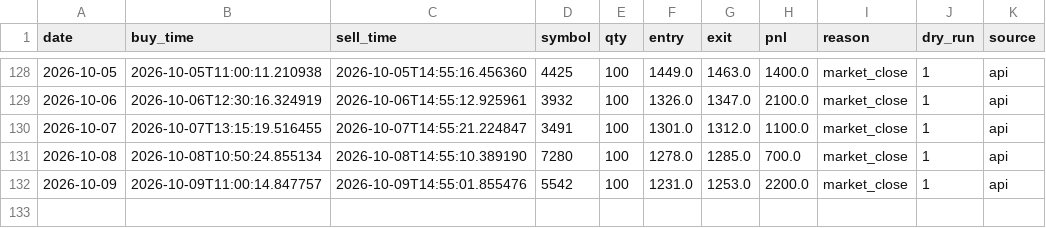
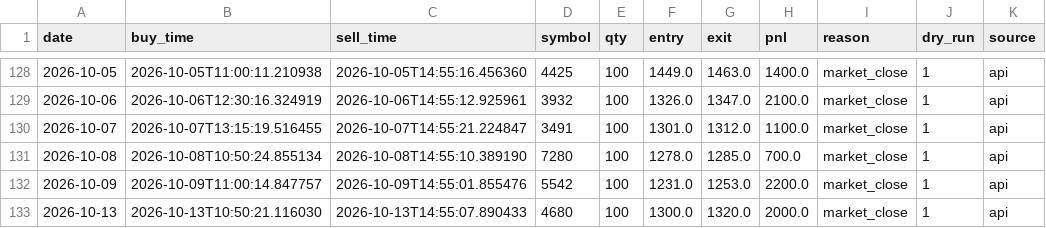
Before and after one commit to mmmkmk12123/kabu-dashboard, a CSV file: reports/trades.csv, drawn as a sheet; only a part is shown, gaps mark what is left out; the diff names each change by its address in the sheet, - before the commit and + after, or states it on an @@ line.

Commit message:
days/trades update

```diff
--- a/reports/trades.csv
+++ b/reports/trades.csv
+row 133: 2026-10-13 | 2026-10-13T10:50:21.116030 | 2026-10-13T14:55:07.890433 | 4680 | 100 | 1300.0 | 1320.0 | 2000.0 | market_close | 1 | api
```
Also changed, not shown: 1 other file.
